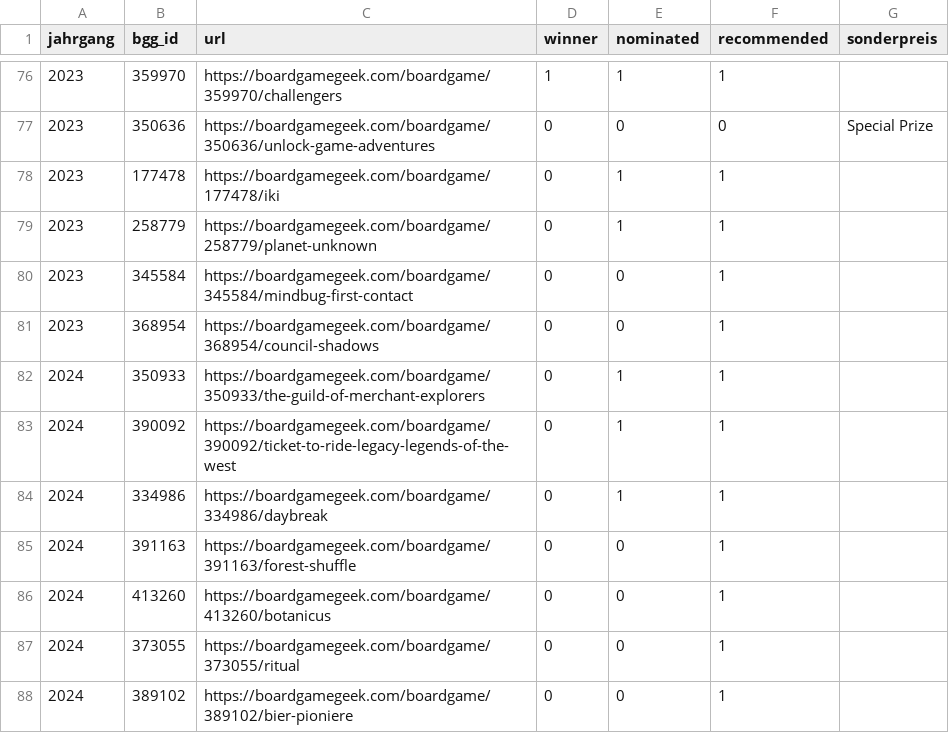
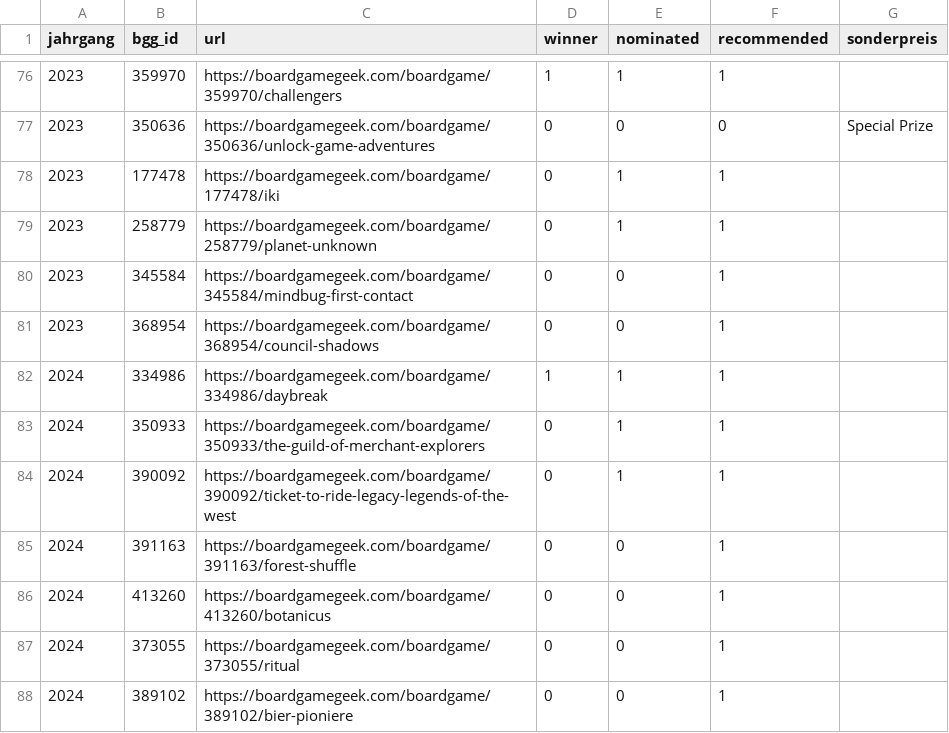
Before and after one commit to recommend-games/spiel-des-jahres, a CSV file: data/ksdj.csv, drawn as a sheet; only a part is shown, gaps mark what is left out.

```diff
--- a/data/ksdj.csv
+++ b/data/ksdj.csv
@@ -81,5 +81,5 @@ jahrgang,bgg_id,url,winner,nominated,recommended,sonderpreis
 2023,368954,https://boardgamegeek.com/boardgame/368954/council-shadows,0,0,1,
+2024,334986,https://boardgamegeek.com/boardgame/334986/daybreak,1,1,1,
 2024,350933,https://boardgamegeek.com/boardgame/350933/the-guild-of-merchant-explorers,0,1,1,
 2024,390092,https://boardgamegeek.com/boardgame/390092/ticket-to-ride-legacy-legends-of-the-west,0,1,1,
-2024,334986,https://boardgamegeek.com/boardgame/334986/daybreak,0,1,1,
 2024,391163,https://boardgamegeek.com/boardgame/391163/forest-shuffle,0,0,1,
```
Also changed, not shown: data/2024/reviews.csv, data/kindersdj.csv, 1 other file.
